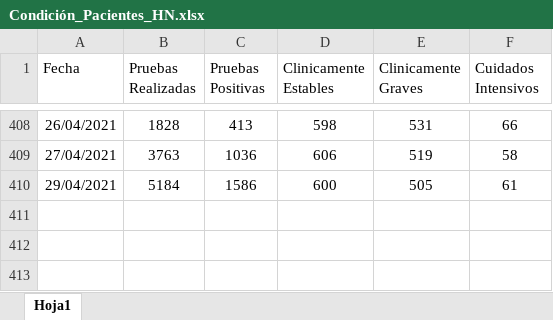
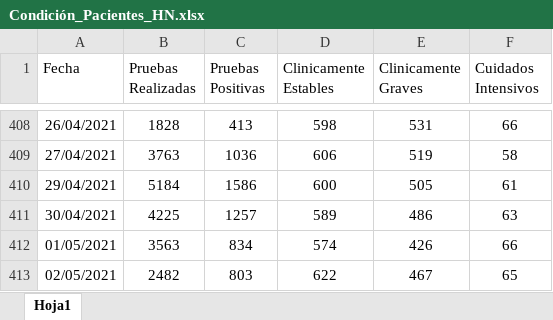
Before and after one commit to Sud-Austral/Datos_Honduras, an Excel workbook: datacovidhn/Condición_Pacientes_HN.xlsx, sheet Hoja1, drawn as a sheet; only a part is shown, gaps mark what is left out; values as stored, in another font and other column widths than the file's, no borders; table styles not drawn; the diff names each change by its address in the sheet, - before the commit and + after, or states it on an @@ line.

```diff
--- a/datacovidhn/Condición_Pacientes_HN.xlsx (sheet Hoja1)
+++ b/datacovidhn/Condición_Pacientes_HN.xlsx (sheet Hoja1)
+row 411: 30/04/2021 | 4225 | 1257 | 589 | 486 | 63
+row 412: 01/05/2021 | 3563 | 834 | 574 | 426 | 66
+row 413: 02/05/2021 | 2482 | 803 | 622 | 467 | 65
```
Also changed, not shown: 2 other files.
